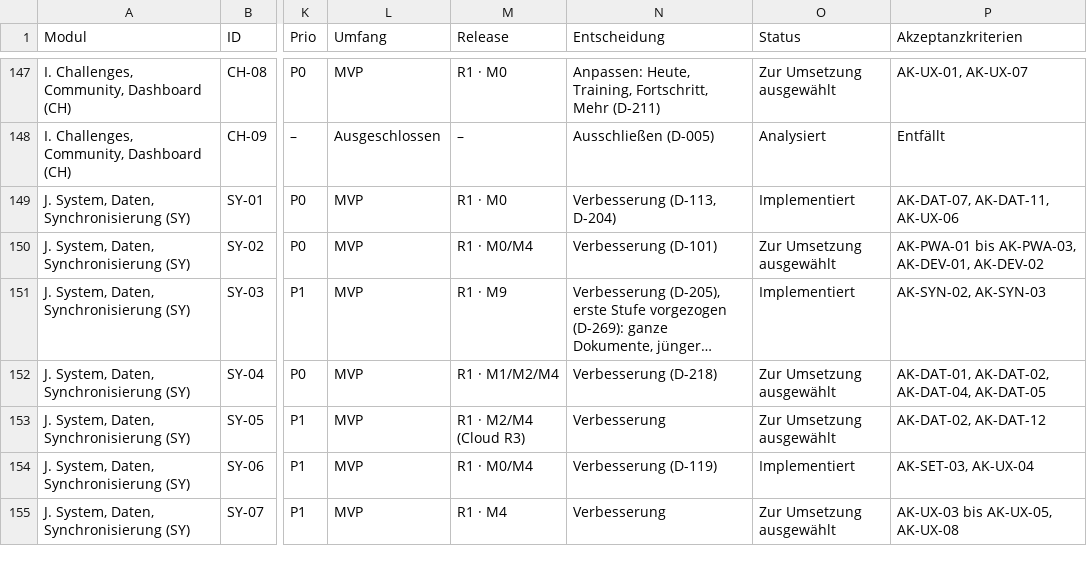
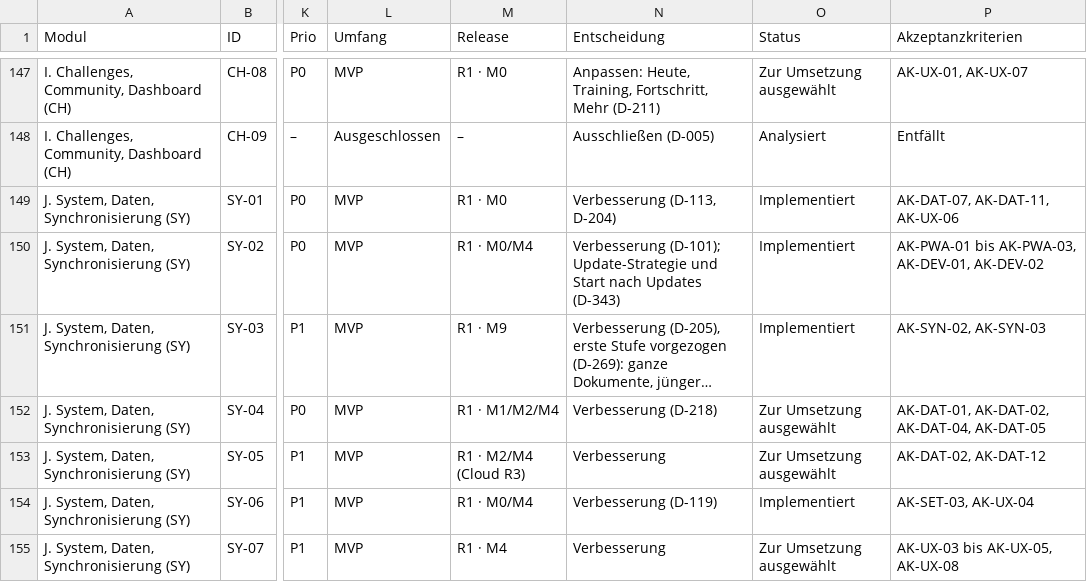
Before and after one commit to darad11/fitness-app, a CSV file: docs/feature-inventory.csv, drawn as a sheet; only a part is shown, gaps mark what is left out; long unchanged cells end in …; the diff names each change by its address in the sheet, - before the commit and + after, or states it on an @@ line.

```diff
--- a/docs/feature-inventory.csv
+++ b/docs/feature-inventory.csv
-N150 (Entscheidung): Verbesserung (D-101)
+N150 (Entscheidung): Verbesserung (D-101); Update-Strategie und Start nach Updates (D-343)
-O150 (Status): Zur Umsetzung ausgewählt
+O150 (Status): Implementiert
```
Also changed, not shown: 32 other files.
